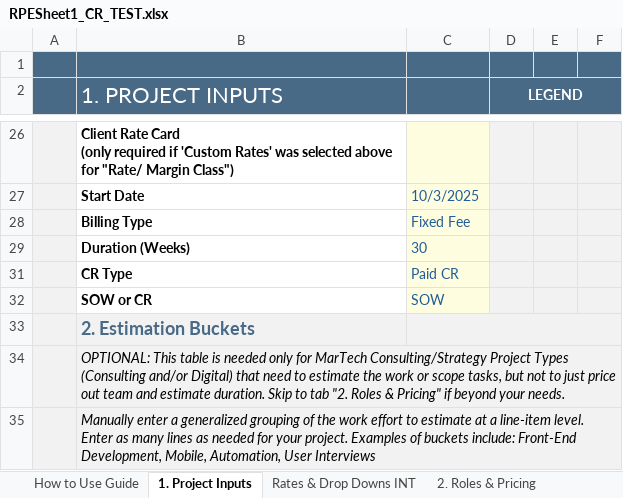
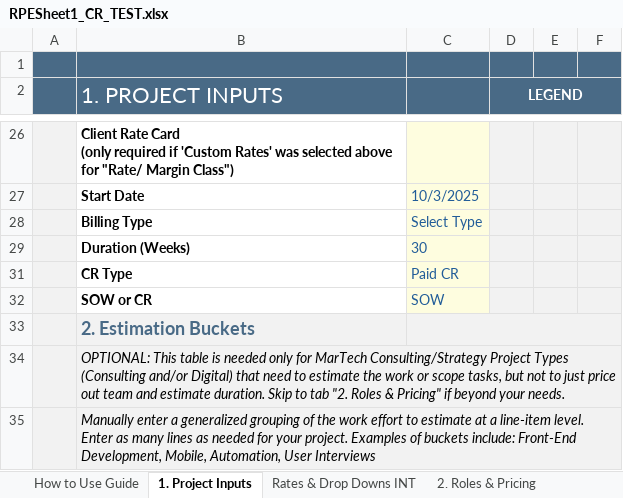
Before and after one commit to darvi-sunny/Test-Download, an Excel workbook: RPESheet1_CR_TEST.xlsx, sheet 1. Project Inputs, drawn as a sheet; only a part is shown, gaps mark what is left out; values as stored, in another font and other column widths than the file's, no borders; conditional formats not drawn; the diff names each change by its address in the sheet, - before the commit and + after, or states it on an @@ line.

```diff
--- a/RPESheet1_CR_TEST.xlsx (sheet 1. Project Inputs)
+++ b/RPESheet1_CR_TEST.xlsx (sheet 1. Project Inputs)
-C28: Fixed Fee
+C28: Select Type
```
Also changed, not shown: sheet 5. Import Checklist, sheet 6. Commercial Review, sheet 4. Summary & Totals, sheet Resource Loading, sheet Optional - Scope Estimation, sheet 2. Roles & Pricing, hidden cells.
